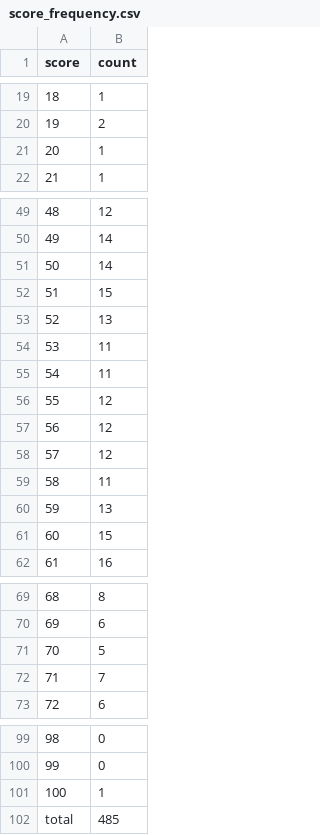
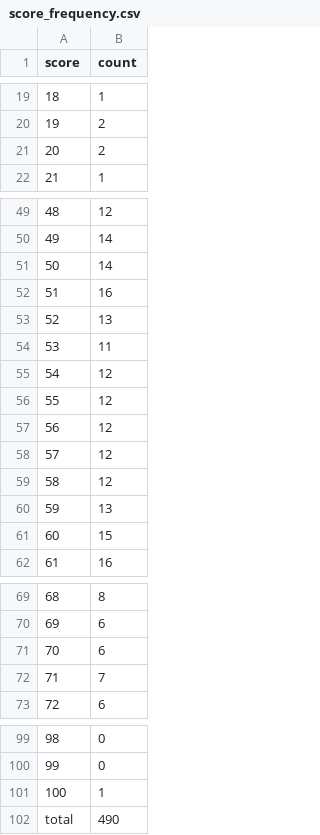
Before and after one commit to hashsea-art/hashsea-art.github.io, a CSV file: data/metadata/score_frequency.csv, drawn as a sheet; only a part is shown, gaps mark what is left out; removed rows and columns are numbered as before the commit, all else as after; the diff names each change by its address in the sheet, - before the commit and + after, or states it on an @@ line.

```diff
--- a/data/metadata/score_frequency.csv
+++ b/data/metadata/score_frequency.csv
-row 21: 20 | 1
+row 21: 20 | 2
-row 52: 51 | 15
+row 52: 51 | 16
-row 54: 53 | 11
@@ column A (score) renumbered between rows 54 and 57 @@
-row 59: 58 | 11
+row 58: 57 | 12
+row 59: 58 | 12
-row 71: 70 | 5
+row 71: 70 | 6
-B102 (count): 485
+B102 (count): 490
```
Also changed, not shown: data/metadata/films_alphabetical.csv, data/movies.csv, 1 other file.
